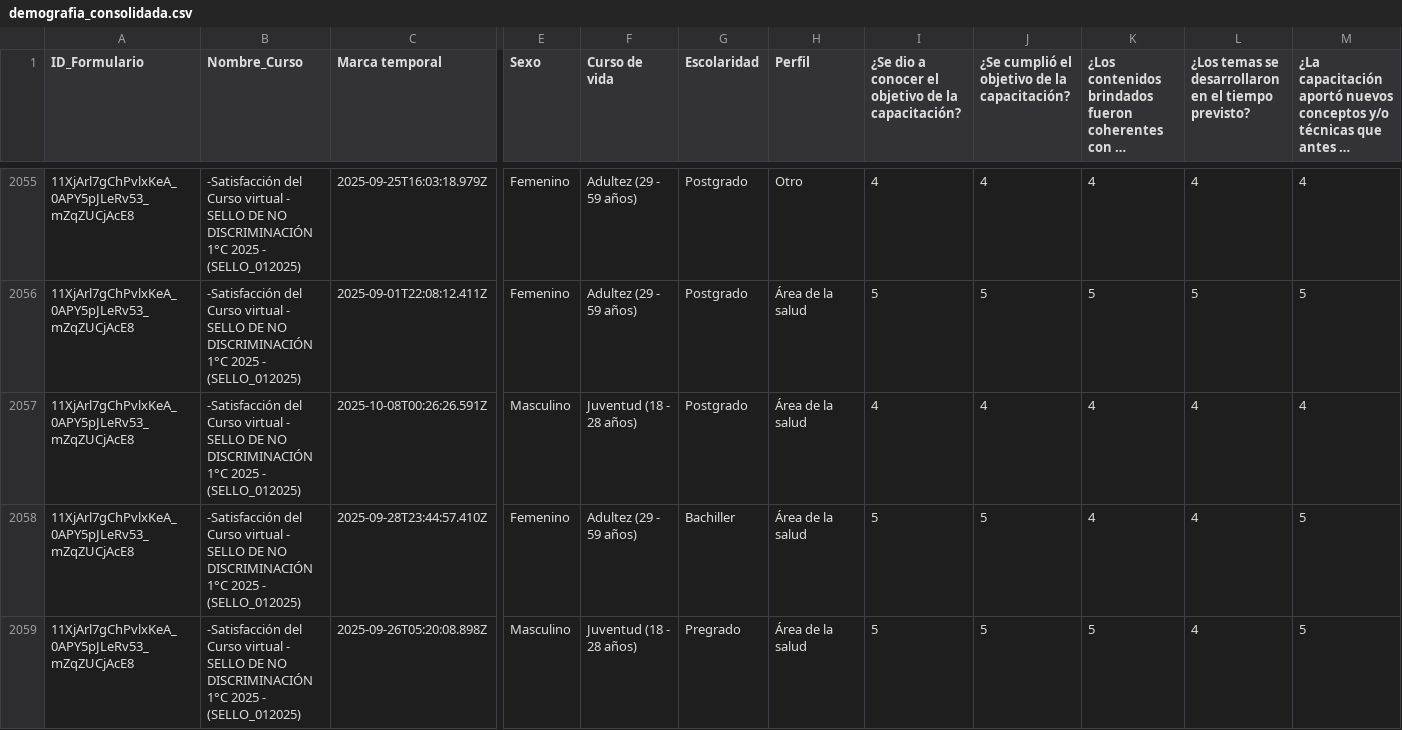
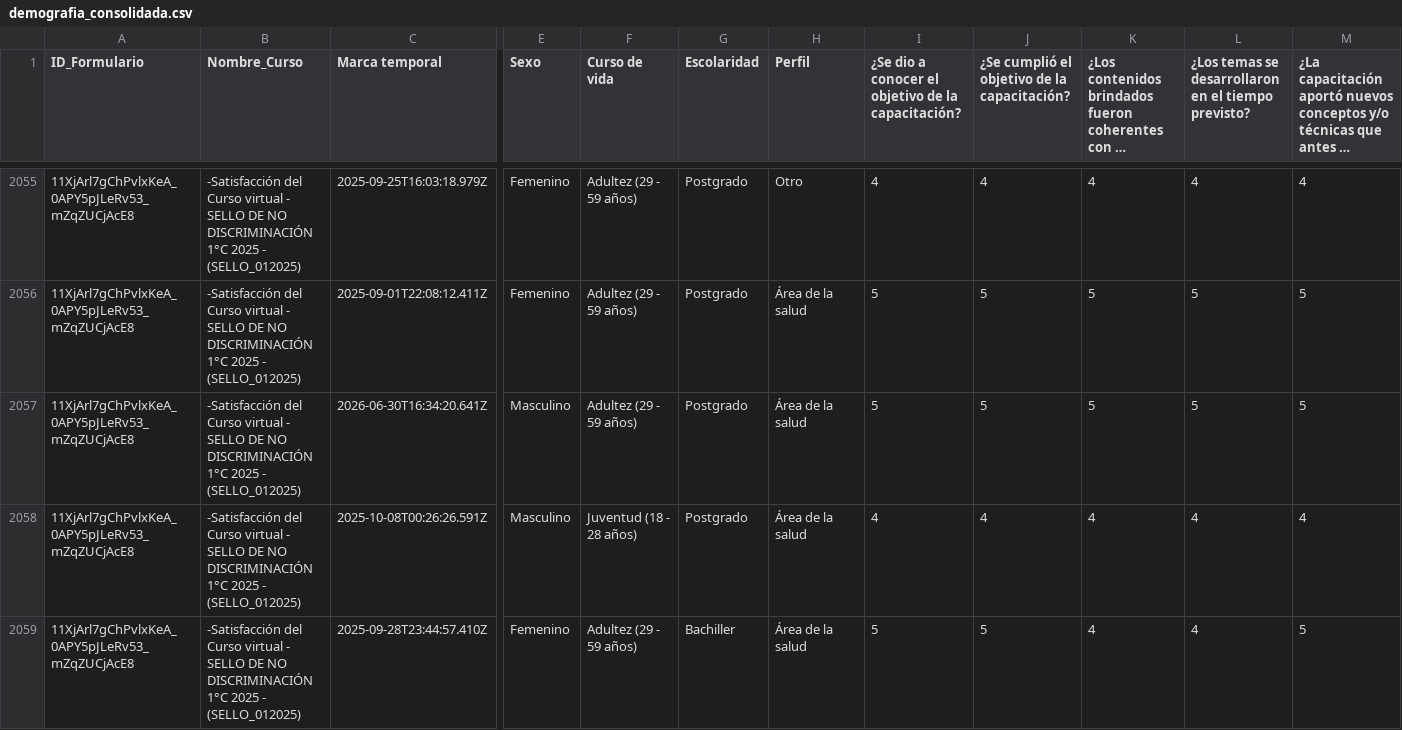
Before and after one commit to SecSaludCali/Tesis_Moodle, a CSV file: demografia_consolidada.csv, drawn as a sheet; only a part is shown, gaps mark what is left out; the shorter side is filled out with more unchanged rows; long unchanged cells end in …; rows hold the shown columns only; the diff names each change by its address in the sheet, - before the commit and + after, or states it on an @@ line.

```diff
--- a/demografia_consolidada.csv
+++ b/demografia_consolidada.csv
+row 2057: 11XjArl7gChPvlxKeA_0APY5pJLeRv53_mZqZUCjAcE8 | -Satisfacción del Curso virtual - SELLO DE NO DISCRIMINACIÓN 1°C 2025 - (SELLO_012025) | 2026-06-30T16:34:20.641Z | Masculino | Adultez (29 - 59 años) | Postgrado | Área de la salud | 5 | 5 | 5 | 5 | 5
```
Also changed, not shown: catalogo_cursos.csv, descargas_moodle/progress.sello_012025.csv, 6 other files.
